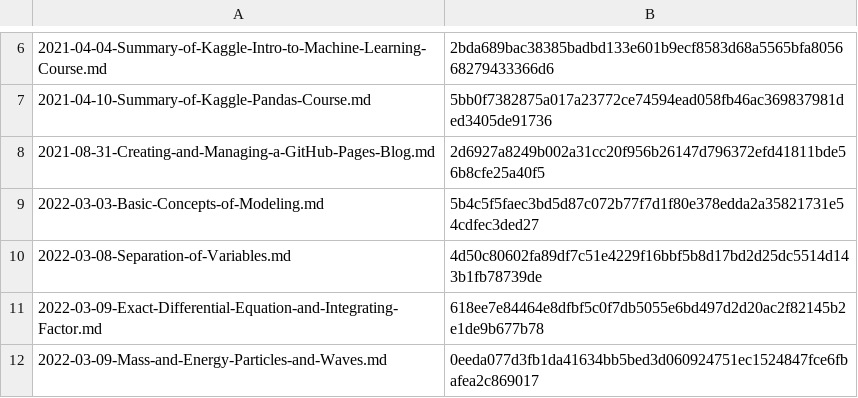
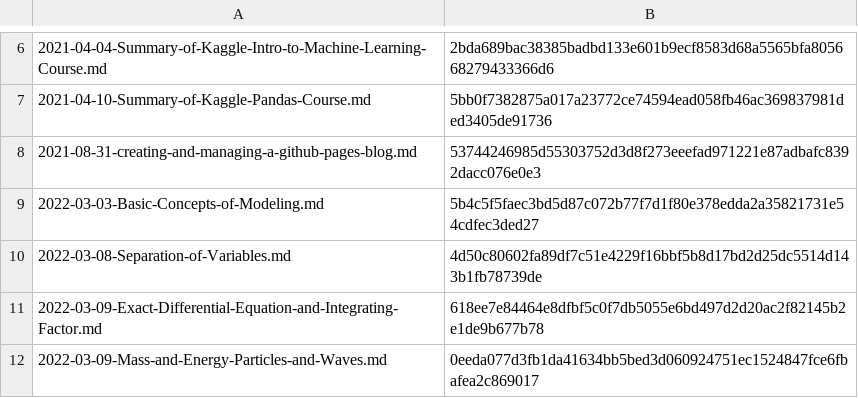
Before and after one commit to yunseo-kim/yunseo-kim.github.io, a CSV file: tools/hash.csv, drawn as a sheet; only a part is shown, gaps mark what is left out; removed rows and columns are numbered as before the commit, all else as after; the diff names each change by its address in the sheet, - before the commit and + after, or states it on an @@ line.

Commit message:
Update creating-and-managing-a-github-pages-blog.md

```diff
--- a/tools/hash.csv
+++ b/tools/hash.csv
-row 8: 2021-08-31-Creating-and-Managing-a-GitHub-Pages-Blog.md | 2d6927a8249b002a31cc20f956b26147d796372efd41811bde56b8cfe25a40f5
+row 8: 2021-08-31-creating-and-managing-a-github-pages-blog.md | 53744246985d55303752d3d8f273eeefad971221e87adbafc8392dacc076e0e3
```
Also changed, not shown: 8 other files.
